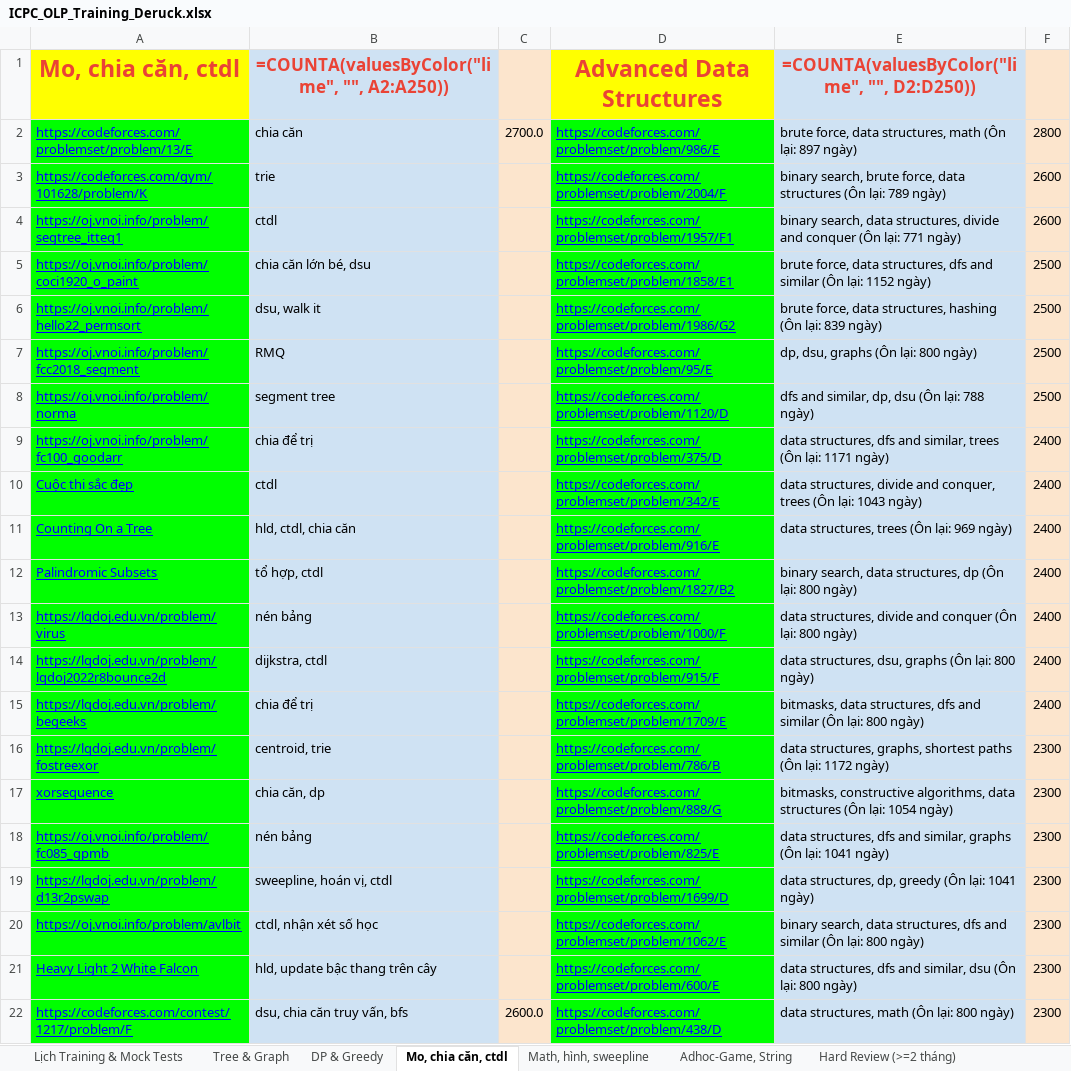
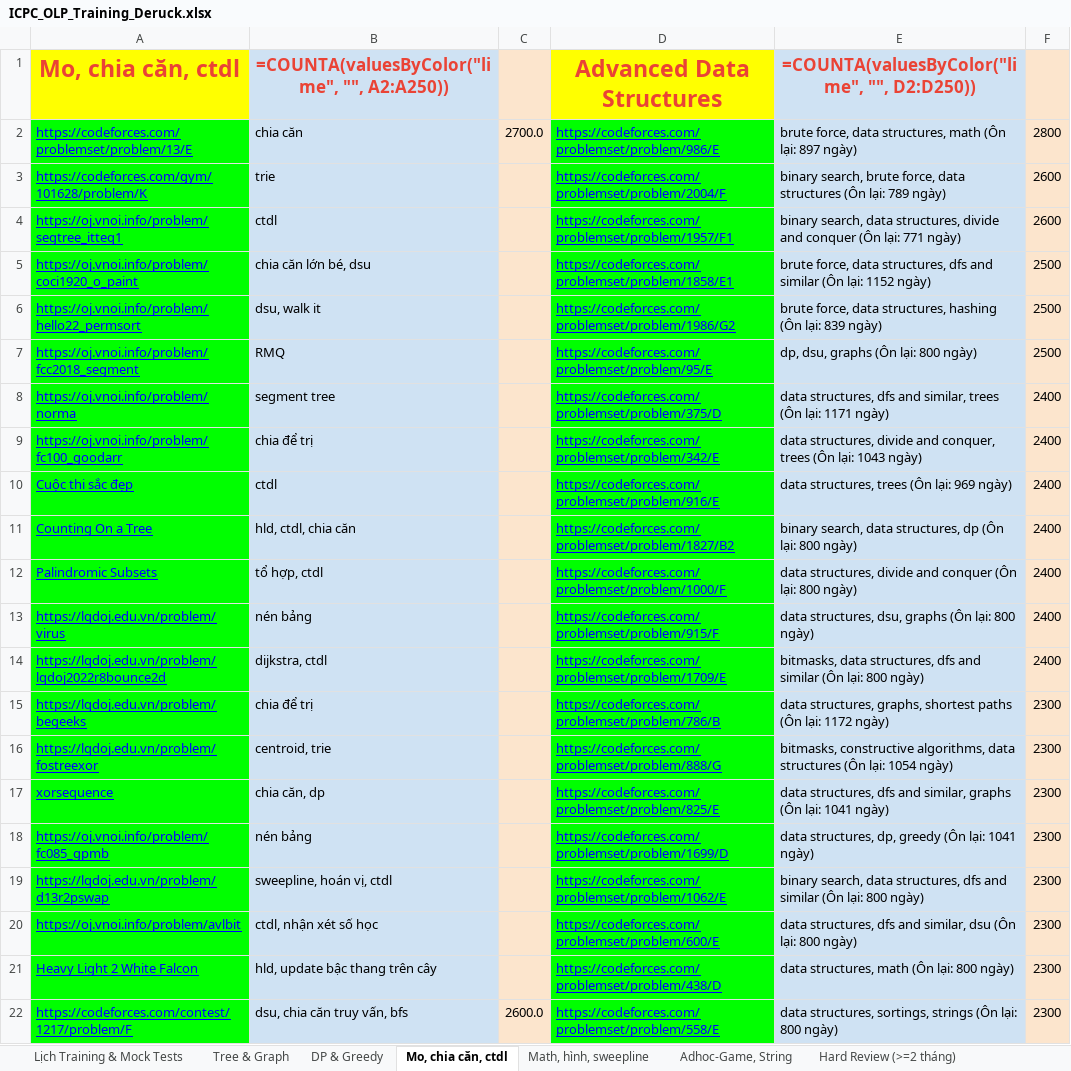
Before and after one commit to ducphung3103/Webcanhan, an Excel workbook: ICPC_OLP_Training_Deruck.xlsx, sheet Mo, chia căn, ctdl, drawn as a sheet; only a part is shown; values as stored, in another font and other column widths than the file's, no borders; formulas without a stored value are shown as written; the diff covers the shown part only; the diff names each change by its address in the sheet, - before the commit and + after, or states it on an @@ line.

```diff
--- a/ICPC_OLP_Training_Deruck.xlsx (sheet Mo, chia căn, ctdl)
+++ b/ICPC_OLP_Training_Deruck.xlsx (sheet Mo, chia căn, ctdl)
-D8: https://codeforces.com/problemset/problem/1120/D
+D8: https://codeforces.com/problemset/problem/375/D
-E8: dfs and similar, dp, dsu (Ôn lại: 788 ngày)
+E8: data structures, dfs and similar, trees (Ôn lại: 1171 ngày)
-F8: 2500
+F8: 2400
-D9: https://codeforces.com/problemset/problem/375/D
+D9: https://codeforces.com/problemset/problem/342/E
-E9: data structures, dfs and similar, trees (Ôn lại: 1171 ngày)
+E9: data structures, divide and conquer, trees (Ôn lại: 1043 ngày)
-D10: https://codeforces.com/problemset/problem/342/E
+D10: https://codeforces.com/problemset/problem/916/E
-E10: data structures, divide and conquer, trees (Ôn lại: 1043 ngày)
+E10: data structures, trees (Ôn lại: 969 ngày)
-D11: https://codeforces.com/problemset/problem/916/E
+D11: https://codeforces.com/problemset/problem/1827/B2
-E11: data structures, trees (Ôn lại: 969 ngày)
+E11: binary search, data structures, dp (Ôn lại: 800 ngày)
-D12: https://codeforces.com/problemset/problem/1827/B2
+D12: https://codeforces.com/problemset/problem/1000/F
-E12: binary search, data structures, dp (Ôn lại:…
+E12: data structures, divide and conquer (Ôn lại:…
-D13: https://codeforces.com/problemset/problem/1000/F
+D13: https://codeforces.com/problemset/problem/915/F
-E13: data structures, divide and conquer (Ôn lại:…
+E13: data structures, dsu, graphs (Ôn lại:…
-D14: https://codeforces.com/problemset/problem/915/F
+D14: https://codeforces.com/problemset/problem/1709/E
-E14: data structures, dsu, graphs (Ôn lại:…
+E14: bitmasks, data structures, dfs and similar (Ôn lại:…
-D15: https://codeforces.com/problemset/problem/1709/E
+D15: https://codeforces.com/problemset/problem/786/B
-E15: bitmasks, data structures, dfs and similar (Ôn lại: 800 ngày)
+E15: data structures, graphs, shortest paths (Ôn lại: 1172 ngày)
-F15: 2400
+F15: 2300
-D16: https://codeforces.com/problemset/problem/786/B
+D16: https://codeforces.com/problemset/problem/888/G
-E16: data structures, graphs, shortest paths (Ôn lại: 1172 ngày)
+E16: bitmasks, constructive algorithms, data structures (Ôn lại: 1054 ngày)
-D17: https://codeforces.com/problemset/problem/888/G
+D17: https://codeforces.com/problemset/problem/825/E
-E17: bitmasks, constructive algorithms, data structures (Ôn lại: 1054 ngày)
+E17: data structures, dfs and similar, graphs (Ôn lại: 1041 ngày)
-D18: https://codeforces.com/problemset/problem/825/E
+D18: https://codeforces.com/problemset/problem/1699/D
-E18: data structures, dfs and similar, graphs (Ôn lại:…
+E18: data structures, dp, greedy (Ôn lại:…
-D19: https://codeforces.com/problemset/problem/1699/D
+D19: https://codeforces.com/problemset/problem/1062/E
-E19: data structures, dp, greedy (Ôn lại: 1041 ngày)
+E19: binary search, data structures, dfs and similar (Ôn lại: 800 ngày)
-D20: https://codeforces.com/problemset/problem/1062/E
+D20: https://codeforces.com/problemset/problem/600/E
-E20: binary search, data structures, dfs and similar (Ôn lại:…
+E20: data structures, dfs and similar, dsu (Ôn lại:…
-D21: https://codeforces.com/problemset/problem/600/E
+D21: https://codeforces.com/problemset/problem/438/D
-E21: data structures, dfs and similar, dsu (Ôn lại:…
+E21: data structures, math (Ôn lại:…
-D22: https://codeforces.com/problemset/problem/438/D
+D22: https://codeforces.com/problemset/problem/558/E
-E22: data structures, math (Ôn lại:…
+E22: data structures, sortings, strings (Ôn lại:…
```
Also changed, not shown: 88 edited cells and cell formats elsewhere in this sheet, sheet Hard Review (>=2 tháng), sheet DP & Greedy, sheet Tree & Graph, master_cp_data.xlsx, web/ICPC_OLP_Training_Deruck.xlsx, 1 other file.
